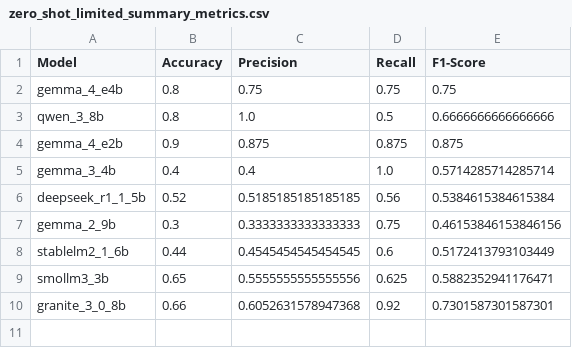
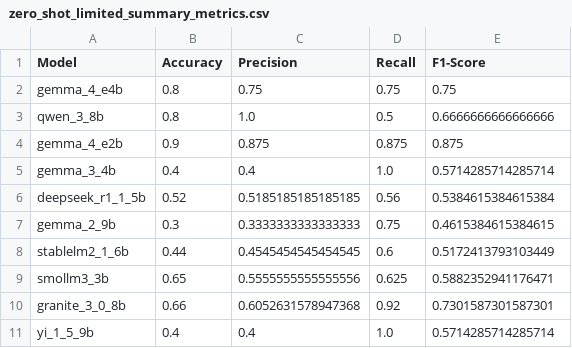
Before and after one commit to kvdep/NLP_CLICKBAIT_PROMPTING_EXP_LOG, a CSV file: results/zero_shot_limited_summary_metrics.csv, drawn as a sheet.

Commit message:
[MAIN] Add exp zero_shot_limited for heavy model yi_1_5_9b

```diff
--- a/results/zero_shot_limited_summary_metrics.csv
+++ b/results/zero_shot_limited_summary_metrics.csv
@@ -6,3 +6,3 @@ gemma_3_4b,0.4,0.4,1.0,0.5714285714285714
 deepseek_r1_1_5b,0.52,0.5185185185185185,0.56,0.5384615384615384
-gemma_2_9b,0.3,0.3333333333333333,0.75,0.46153846153846156
+gemma_2_9b,0.3,0.3333333333333333,0.75,0.4615384615384615
 stablelm2_1_6b,0.44,0.4545454545454545,0.6,0.5172413793103449
@@ -10 +10,2 @@ smollm3_3b,0.65,0.5555555555555556,0.625,0.5882352941176471
 granite_3_0_8b,0.66,0.6052631578947368,0.92,0.7301587301587301
+yi_1_5_9b,0.4,0.4,1.0,0.5714285714285714
```
Also changed, not shown: 2 other files.
